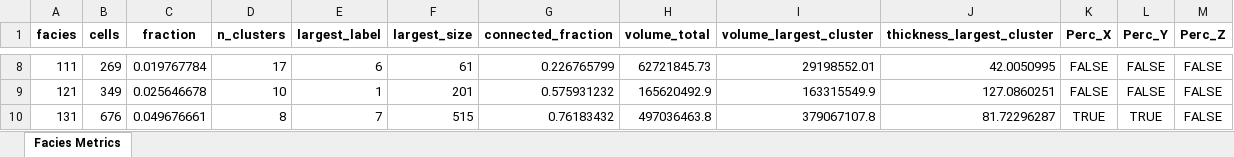
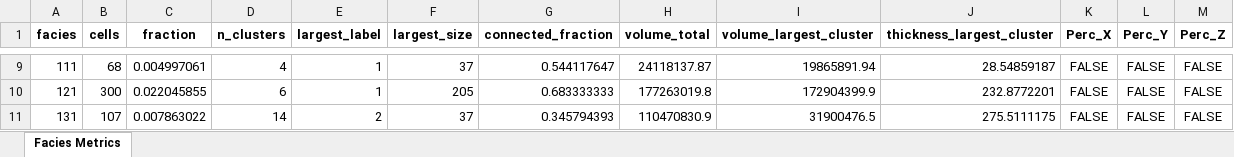
Before and after one commit to cadumedeiros/sfm_model_analysis, an Excel workbook: results/facies_metrics.xlsx, sheet Facies Metrics, drawn as a sheet; only a part is shown, gaps mark what is left out; values as stored, in another font and other column widths than the file's, no borders; addresses are those after the commit; the diff covers the shown part only; the diff names each change by its address in the sheet, - before the commit and + after, or states it on an @@ line.

```diff
--- a/results/facies_metrics.xlsx (sheet Facies Metrics)
+++ b/results/facies_metrics.xlsx (sheet Facies Metrics)
-B9 (cells): 269
+B9 (cells): 68
-C9 (fraction): 0.019767784
+C9 (fraction): 0.004997061
-D9 (n_clusters): 17
+D9 (n_clusters): 4
-E9 (largest_label): 6
+E9 (largest_label): 1
-F9 (largest_size): 61
+F9 (largest_size): 37
-G9 (connected_fraction): 0.226765799
+G9 (connected_fraction): 0.544117647
-H9 (volume_total): 62721845.73
+H9 (volume_total): 24118137.87
-I9 (volume_largest_cluster): 29198552.01
+I9 (volume_largest_cluster): 19865891.94
-J9 (thickness_largest_cluster): 42.0050995
+J9 (thickness_largest_cluster): 28.54859187
-B10 (cells): 349
+B10 (cells): 300
-C10 (fraction): 0.025646678
+C10 (fraction): 0.022045855
-D10 (n_clusters): 10
+D10 (n_clusters): 6
-F10 (largest_size): 201
+F10 (largest_size): 205
-G10 (connected_fraction): 0.575931232
+G10 (connected_fraction): 0.683333333
-H10 (volume_total): 165620492.9
+H10 (volume_total): 177263019.8
-I10 (volume_largest_cluster): 163315549.9
+I10 (volume_largest_cluster): 172904399.9
-J10 (thickness_largest_cluster): 127.0860251
+J10 (thickness_largest_cluster): 232.8772201
-B11 (cells): 676
+B11 (cells): 107
-C11 (fraction): 0.049676661
+C11 (fraction): 0.007863022
-D11 (n_clusters): 8
+D11 (n_clusters): 14
-E11 (largest_label): 7
+E11 (largest_label): 2
-F11 (largest_size): 515
+F11 (largest_size): 37
-G11 (connected_fraction): 0.76183432
+G11 (connected_fraction): 0.345794393
-H11 (volume_total): 497036463.8
+H11 (volume_total): 110470830.9
-I11 (volume_largest_cluster): 379067107.8
+I11 (volume_largest_cluster): 31900476.5
-J11 (thickness_largest_cluster): 81.72296287
+J11 (thickness_largest_cluster): 275.5111175
-K11 (Perc_X): TRUE
+K11 (Perc_X): FALSE
-L11 (Perc_Y): TRUE
+L11 (Perc_Y): FALSE
```
Also changed, not shown: 1 added row and 90 edited cells elsewhere in this sheet, 21 other files.
